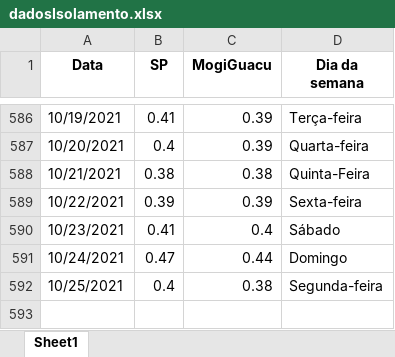
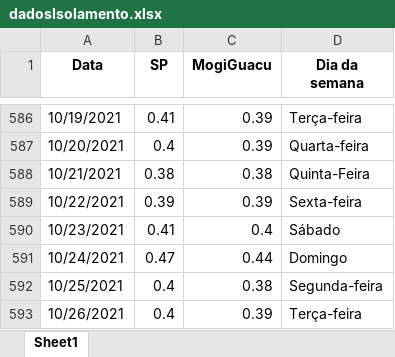
Before and after one commit to MogiOpenData/dados_gerais_covid_vacinacao, an Excel workbook: dadosIsolamento.xlsx, sheet Sheet1, drawn as a sheet; only a part is shown, gaps mark what is left out; values as stored, in another font and other column widths than the file's, no borders; the diff names each change by its address in the sheet, - before the commit and + after, or states it on an @@ line.

```diff
--- a/dadosIsolamento.xlsx (sheet Sheet1)
+++ b/dadosIsolamento.xlsx (sheet Sheet1)
+row 593: 10/26/2021 | 0.4 | 0.39 | Terça-feira
```
Also changed, not shown: dadosCovid19.xlsx, 5 other files.
